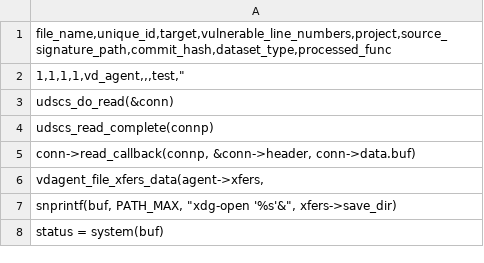
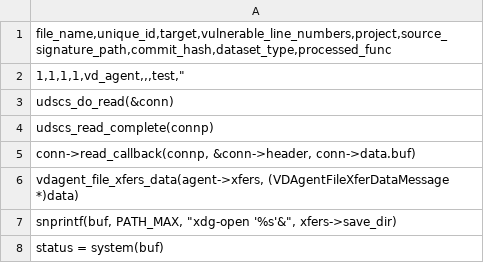
Before and after one commit to MuchYouth/juliet-playground, a CSV file: cases/spice-vdagent__CVE-2017-15108/vulnerable/trace_output/Real_Vul_data.csv, drawn as a sheet.

```diff
--- a/cases/spice-vdagent__CVE-2017-15108/vulnerable/trace_output/Real_Vul_data.csv
+++ b/cases/spice-vdagent__CVE-2017-15108/vulnerable/trace_output/Real_Vul_data.csv
@@ -5,3 +5,3 @@ udscs_read_complete(connp);
 conn->read_callback(connp, &conn->header, conn->data.buf);
-vdagent_file_xfers_data(agent->xfers,
+vdagent_file_xfers_data(agent->xfers, (VDAgentFileXferDataMessage *)data);
 snprintf(buf, PATH_MAX, "xdg-open '%s'&", xfers->save_dir);
```
Also changed, not shown: cases/spice-vdagent__CVE-2017-15108/patched/runs/base-run/build_targets.csv, cases/spice-vdagent__CVE-2017-15108/patched/trace_output/Real_Vul_data.csv, 9 other files.
